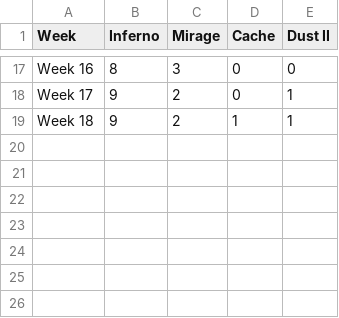
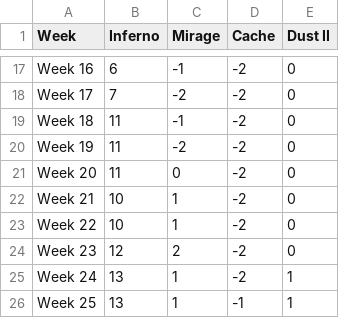
Before and after one commit to lucas-sg/infovis, a CSV file: Personal data project/data/csgo_net_wins_per_map_timeline.csv, drawn as a sheet; only a part is shown, gaps mark what is left out; the diff covers the shown part only; the diff names each change by its address in the sheet, - before the commit and + after, or states it on an @@ line.

```diff
--- a/Personal data project/data/csgo_net_wins_per_map_timeline.csv
+++ b/Personal data project/data/csgo_net_wins_per_map_timeline.csv
-B17 (Inferno): 8
+B17 (Inferno): 6
-C17 (Mirage): 3
+C17 (Mirage): -1
-D17:D18 (Cache): 0
+D17:D18 (Cache): -2
-B18 (Inferno): 9
+B18 (Inferno): 7
-C18 (Mirage): 2
+C18 (Mirage): -2
-E18:E19 (Dust II): 1
+E18:E19 (Dust II): 0
-B19 (Inferno): 9
+B19 (Inferno): 11
-C19 (Mirage): 2
+C19 (Mirage): -1
-D19 (Cache): 1
+D19 (Cache): -2
+row 20: Week 19 | 11 | -2 | -2 | 0
+row 21: Week 20 | 11 | 0 | -2 | 0
+row 22: Week 21 | 10 | 1 | -2 | 0
+row 23: Week 22 | 10 | 1 | -2 | 0
+row 24: Week 23 | 12 | 2 | -2 | 0
+row 25: Week 24 | 13 | 1 | -2 | 1
+row 26: Week 25 | 13 | 1 | -1 | 1
```
Also changed, not shown: 44 edited cells elsewhere in this file, Personal data project/data/csgo_matches_only_me.csv, Personal data project/data/csgo_matches_per_map_timeline.csv, 11 other files.
